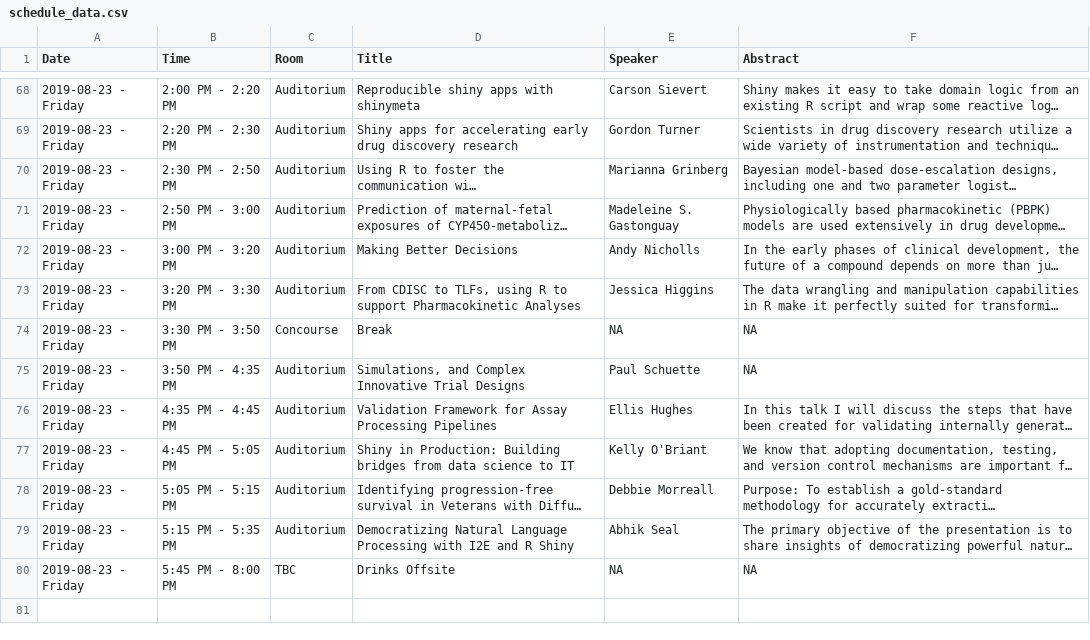
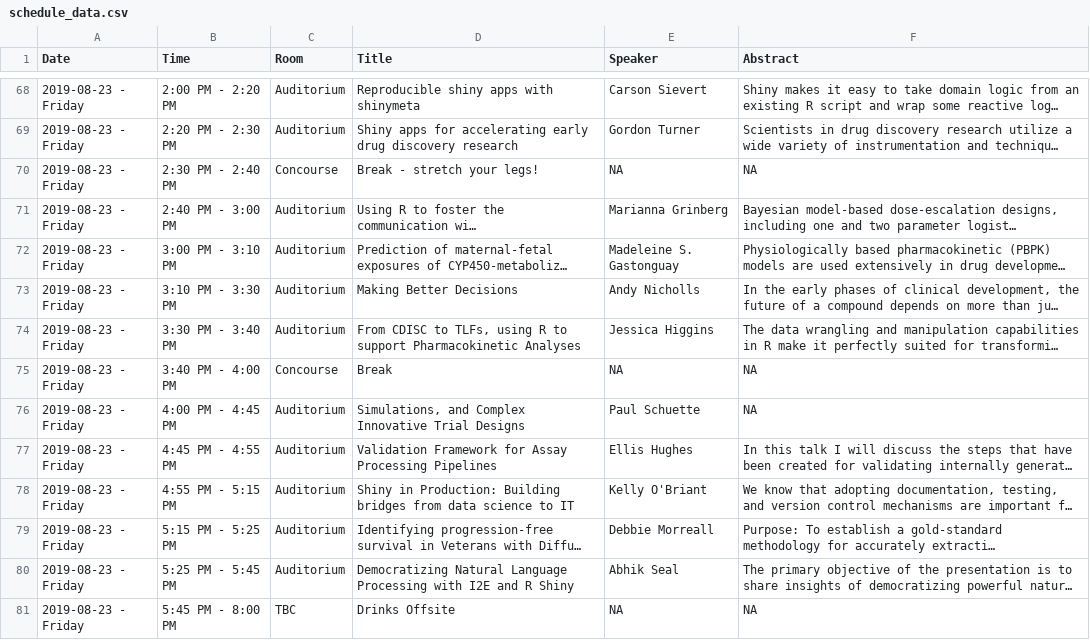
Before and after one commit to rinpharma/timevis_schedule, a CSV file: schedule_data.csv, drawn as a sheet; only a part is shown, gaps mark what is left out; long unchanged cells end in …; addresses are those after the commit; the diff names each change by its address in the sheet, - before the commit and + after, or states it on an @@ line.

```diff
--- a/schedule_data.csv
+++ b/schedule_data.csv
+row 70: 2019-08-23 - Friday | 2:30 PM - 2:40 PM | Concourse | Break - stretch your legs! | NA | NA
-B71 (Time): 2:30 PM - 2:50 PM
+B71 (Time): 2:40 PM - 3:00 PM
-B72 (Time): 2:50 PM - 3:00 PM
+B72 (Time): 3:00 PM - 3:10 PM
-B73 (Time): 3:00 PM - 3:20 PM
+B73 (Time): 3:10 PM - 3:30 PM
-B74 (Time): 3:20 PM - 3:30 PM
+B74 (Time): 3:30 PM - 3:40 PM
-B75 (Time): 3:30 PM - 3:50 PM
+B75 (Time): 3:40 PM - 4:00 PM
-B76 (Time): 3:50 PM - 4:35 PM
+B76 (Time): 4:00 PM - 4:45 PM
-B77 (Time): 4:35 PM - 4:45 PM
+B77 (Time): 4:45 PM - 4:55 PM
-B78 (Time): 4:45 PM - 5:05 PM
+B78 (Time): 4:55 PM - 5:15 PM
-B79 (Time): 5:05 PM - 5:15 PM
+B79 (Time): 5:15 PM - 5:25 PM
-B80 (Time): 5:15 PM - 5:35 PM
+B80 (Time): 5:25 PM - 5:45 PM
```
Also changed, not shown: 3 other files.
